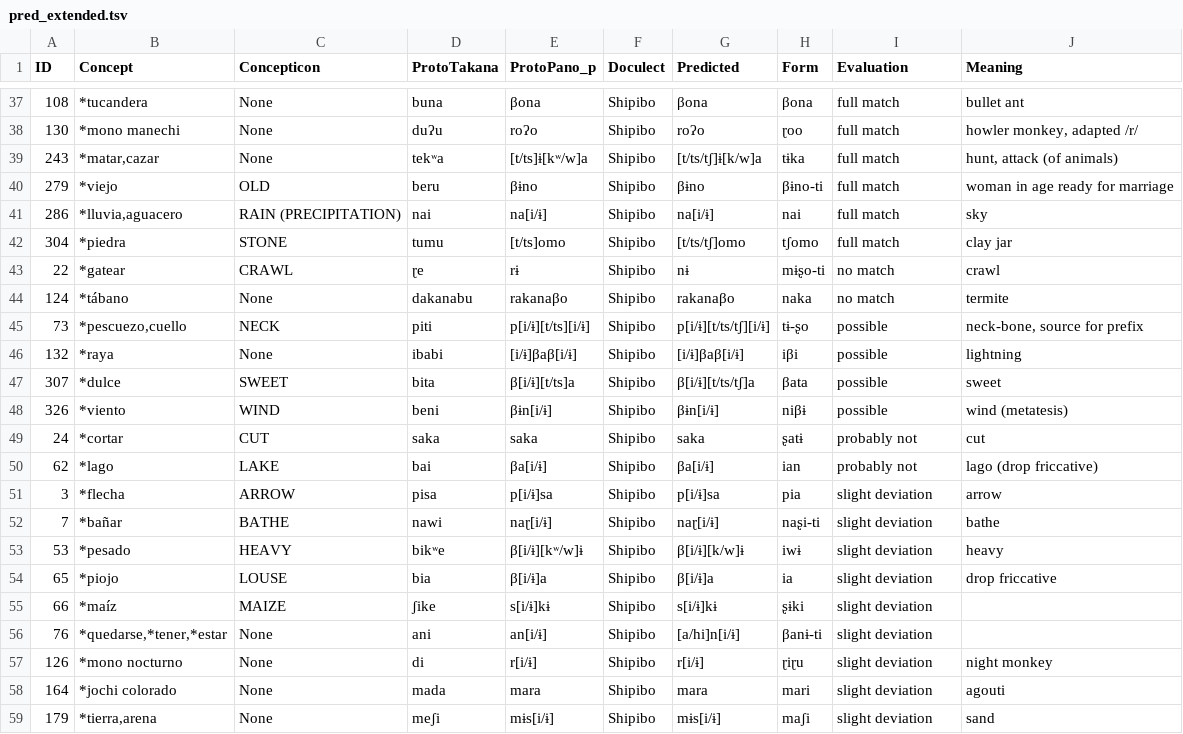
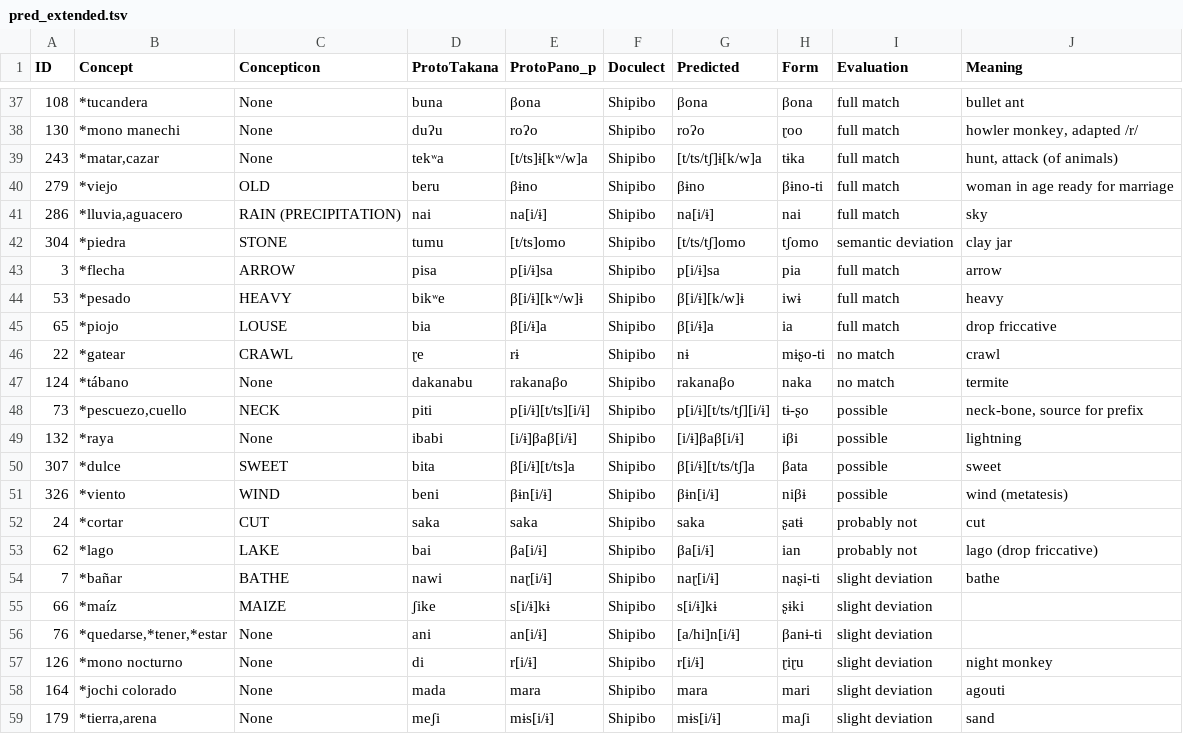
Before and after one commit to pano-tacanan-history/cognate-prediction, a TSV file: predictions/pred_extended.tsv, drawn as a sheet; only a part is shown, gaps mark what is left out.

```diff
--- a/predictions/pred_extended.tsv
+++ b/predictions/pred_extended.tsv
@@ -41,3 +41,6 @@ ID	Concept	Concepticon	ProtoTakana	ProtoPano_p	Doculect	Predicted	Form	Evaluatio
 286	*lluvia,aguacero	RAIN (PRECIPITATION)	nai	na[i/ɨ]	Shipibo	na[i/ɨ]	nai	full match	sky
-304	*piedra	STONE	tumu	[t/ts]omo	Shipibo	[t/ts/tʃ]omo	tʃomo	full match	clay jar
+304	*piedra	STONE	tumu	[t/ts]omo	Shipibo	[t/ts/tʃ]omo	tʃomo	semantic deviation	clay jar
+3	*flecha	ARROW	pisa	p[i/ɨ]sa	Shipibo	p[i/ɨ]sa	pia	full match	arrow
+53	*pesado	HEAVY	bikʷe	β[i/ɨ][kʷ/w]ɨ	Shipibo	β[i/ɨ][k/w]ɨ	iwɨ	full match	heavy
+65	*piojo	LOUSE	bia	β[i/ɨ]a	Shipibo	β[i/ɨ]a	ia	full match	drop friccative
 22	*gatear	CRAWL	ɽe	rɨ	Shipibo	nɨ	mɨʂo-ti	no match	crawl
@@ -50,6 +53,3 @@ ID	Concept	Concepticon	ProtoTakana	ProtoPano_p	Doculect	Predicted	Form	Evaluatio
 62	*lago	LAKE	bai	βa[i/ɨ]	Shipibo	βa[i/ɨ]	ian	probably not	lago (drop friccative)
-3	*flecha	ARROW	pisa	p[i/ɨ]sa	Shipibo	p[i/ɨ]sa	pia	slight deviation	arrow
 7	*bañar	BATHE	nawi	naɽ[i/ɨ]	Shipibo	naɽ[i/ɨ]	naʂi-ti	slight deviation	bathe
-53	*pesado	HEAVY	bikʷe	β[i/ɨ][kʷ/w]ɨ	Shipibo	β[i/ɨ][k/w]ɨ	iwɨ	slight deviation	heavy
-65	*piojo	LOUSE	bia	β[i/ɨ]a	Shipibo	β[i/ɨ]a	ia	slight deviation	drop friccative
 66	*maíz	MAIZE	ʃike	s[i/ɨ]kɨ	Shipibo	s[i/ɨ]kɨ	ʂɨki	slight deviation	
```
Also changed, not shown: predictions/pred_core.tsv, 48 other files.
